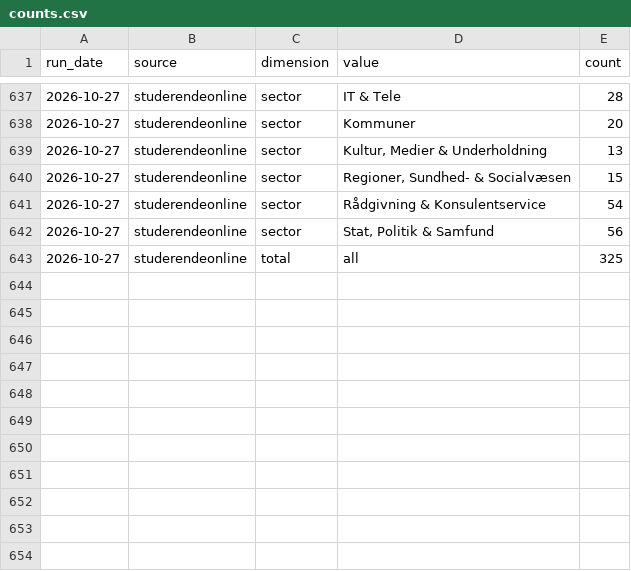
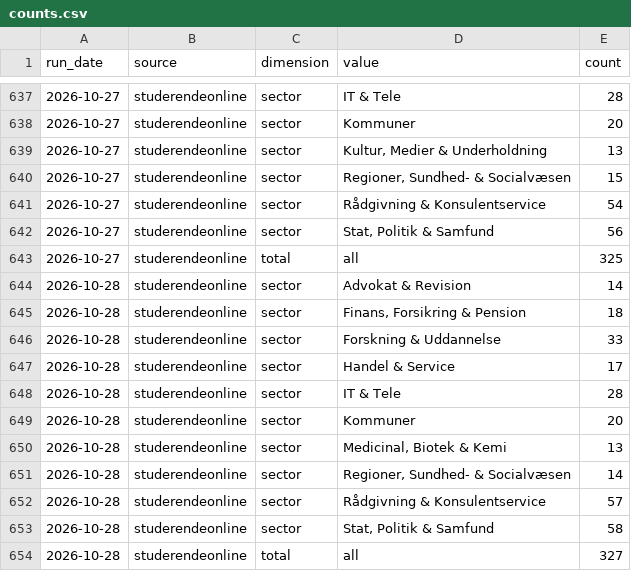
Before and after one commit to josannes/copenhagen-student-jobs, a CSV file: data/export/counts.csv, drawn as a sheet; only a part is shown, gaps mark what is left out; the diff names each change by its address in the sheet, - before the commit and + after, or states it on an @@ line.

```diff
--- a/data/export/counts.csv
+++ b/data/export/counts.csv
+row 644: 2026-10-28 | studerendeonline | sector | Advokat & Revision | 14
+row 645: 2026-10-28 | studerendeonline | sector | Finans, Forsikring & Pension | 18
+row 646: 2026-10-28 | studerendeonline | sector | Forskning & Uddannelse | 33
+row 647: 2026-10-28 | studerendeonline | sector | Handel & Service | 17
+row 648: 2026-10-28 | studerendeonline | sector | IT & Tele | 28
+row 649: 2026-10-28 | studerendeonline | sector | Kommuner | 20
+row 650: 2026-10-28 | studerendeonline | sector | Medicinal, Biotek & Kemi | 13
+row 651: 2026-10-28 | studerendeonline | sector | Regioner, Sundhed- & Socialvæsen | 14
+row 652: 2026-10-28 | studerendeonline | sector | Rådgivning & Konsulentservice | 57
+row 653: 2026-10-28 | studerendeonline | sector | Stat, Politik & Samfund | 58
+row 654: 2026-10-28 | studerendeonline | total | all | 327
```
Also changed, not shown: data/export/postings.csv, 1 other file.
